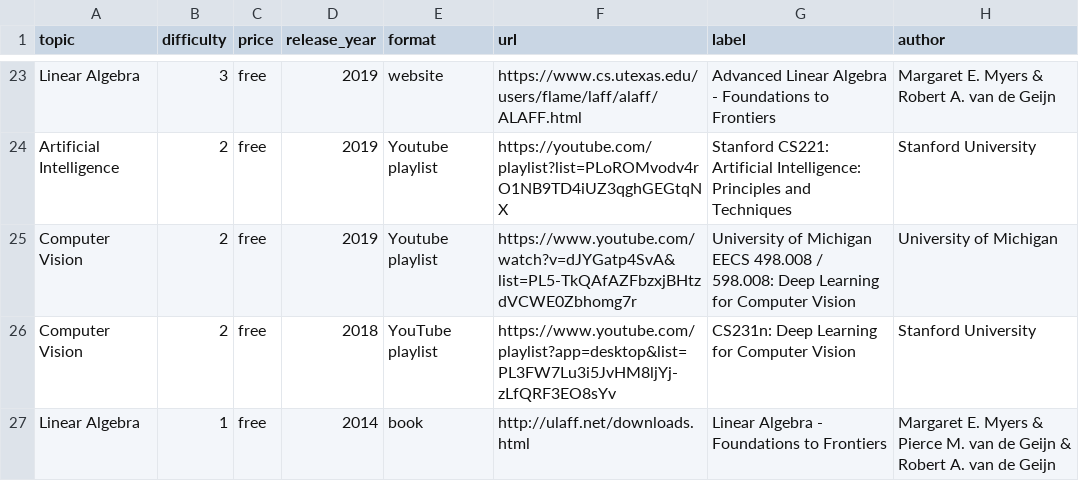
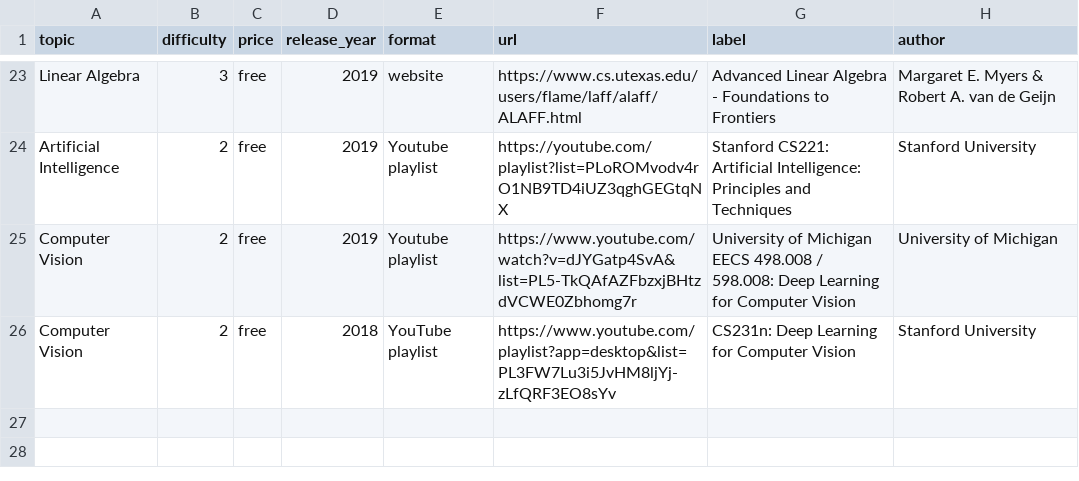
Before and after one commit to SkalskiP/courses, a CSV file: automation/data.csv, drawn as a sheet; only a part is shown, gaps mark what is left out; the diff names each change by its address in the sheet, - before the commit and + after, or states it on an @@ line.

Commit message:
📚 drop books from course repository, we are going to create separate books compendium

```diff
--- a/automation/data.csv
+++ b/automation/data.csv
-row 27: Linear Algebra | 1 | free | 2014 | book | http://ulaff.net/downloads.html | Linear Algebra - Foundations to Frontiers | Margaret E. Myers & Pierce M. van de Geijn & Robert A. van de Geijn
```
Also changed, not shown: 1 other file.
